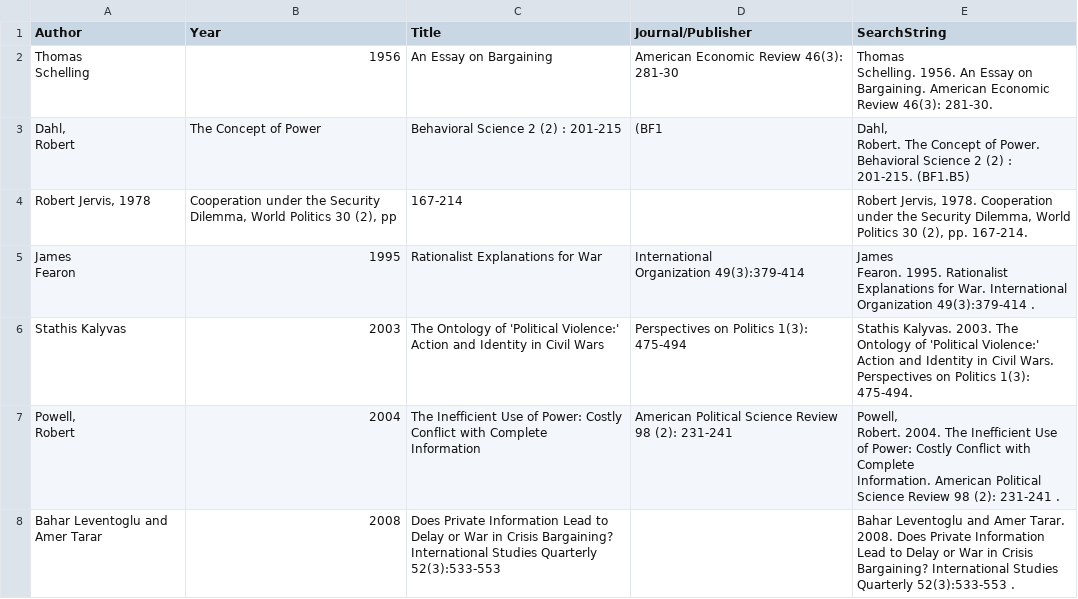
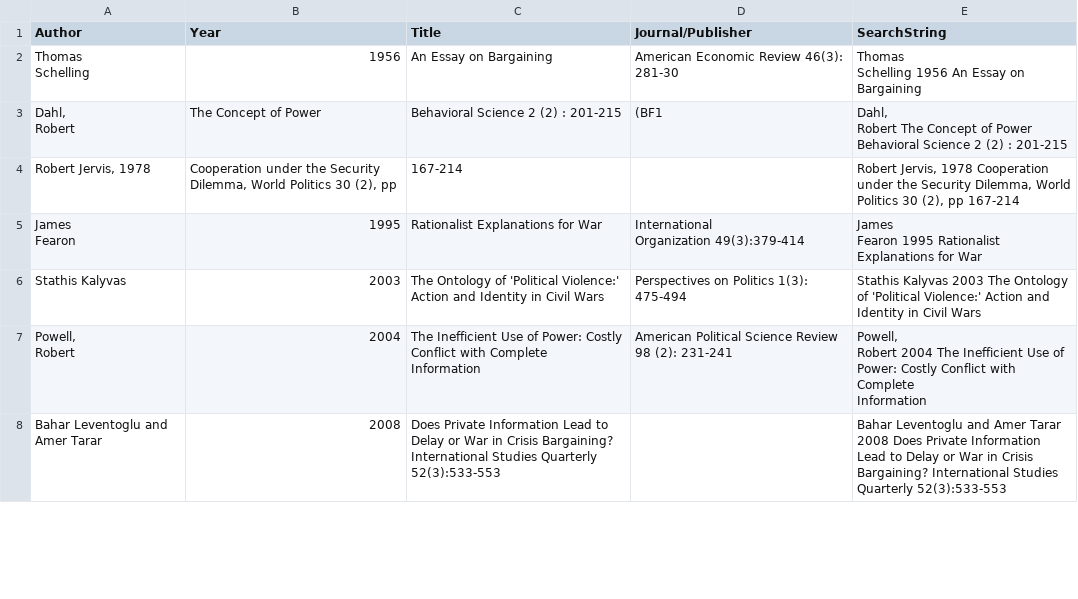
Before and after one commit to mcdickenson/PS398, a CSV file: FinalProj/WebScrape-SPCcore.csv, drawn as a sheet; only a part is shown; the diff covers the shown part only.

```diff
--- a/FinalProj/WebScrape-SPCcore.csv
+++ b/FinalProj/WebScrape-SPCcore.csv
@@ -1,20 +1,19 @@
 Author,Year,Title,Journal/Publisher,SearchString
-"Thomas
- Schelling",1956,An Essay on Bargaining, American Economic Review 46(3): 281-30,"Thomas
- Schelling. 1956. An Essay on Bargaining. American Economic Review 46(3): 281-30."
-"Dahl,
- Robert",The Concept of Power,Behavioral Science  2 (2) : 201-215, (BF1,"Dahl,
- Robert. The Concept of Power. Behavioral Science  2 (2) : 201-215. (BF1.B5)"
-"Robert Jervis, 1978","Cooperation under the Security Dilemma, World Politics 30 (2), pp",167-214,,"Robert Jervis, 1978. Cooperation under the Security Dilemma, World Politics 30 (2), pp. 167-214."
-"James
- Fearon",1995,Rationalist Explanations for War," International
- Organization  49(3):379-414 ","James
- Fearon. 1995. Rationalist Explanations for War. International
- Organization  49(3):379-414 ."
-Stathis Kalyvas,2003,The Ontology of 'Political Violence:' Action and Identity in Civil Wars, Perspectives on Politics 1(3): 475-494,Stathis Kalyvas. 2003. The Ontology of 'Political Violence:' Action and Identity in Civil Wars. Perspectives on Politics 1(3): 475-494.
-"Powell,
- Robert",2004,"The Inefficient Use of Power: Costly Conflict with Complete
- Information", American Political Science Review  98 (2): 231-241  ,"Powell,
- Robert. 2004. The Inefficient Use of Power: Costly Conflict with Complete
- Information. American Political Science Review  98 (2): 231-241  ."
-Bahar Leventoglu and Amer Tarar,2008,Does Private Information Lead to Delay or War in Crisis Bargaining? International Studies Quarterly 52(3):533-553 ,,Bahar Leventoglu and Amer Tarar. 2008. Does Private Information Lead to Delay or War in Crisis Bargaining? International Studies Quarterly 52(3):533-553 .
+"Thomas
+ Schelling",1956,An Essay on Bargaining, American Economic Review 46(3): 281-30,"Thomas
+ Schelling 1956 An Essay on Bargaining"
+"Dahl,
+ Robert",The Concept of Power,Behavioral Science  2 (2) : 201-215, (BF1,"Dahl,
+ Robert The Concept of Power Behavioral Science  2 (2) : 201-215"
+"Robert Jervis, 1978","Cooperation under the Security Dilemma, World Politics 30 (2), pp",167-214,,"Robert Jervis, 1978 Cooperation under the Security Dilemma, World Politics 30 (2), pp 167-214"
+"James
+ Fearon",1995,Rationalist Explanations for War," International
+ Organization  49(3):379-414 ","James
+ Fearon 1995 Rationalist Explanations for War"
+Stathis Kalyvas,2003,The Ontology of 'Political Violence:' Action and Identity in Civil Wars, Perspectives on Politics 1(3): 475-494,Stathis Kalyvas 2003 The Ontology of 'Political Violence:' Action and Identity in Civil Wars
+"Powell,
+ Robert",2004,"The Inefficient Use of Power: Costly Conflict with Complete
+ Information", American Political Science Review  98 (2): 231-241  ,"Powell,
+ Robert 2004 The Inefficient Use of Power: Costly Conflict with Complete
+ Information"
+Bahar Leventoglu and Amer Tarar,2008,Does Private Information Lead to Delay or War in Crisis Bargaining? International Studies Quarterly 52(3):533-553 ,,Bahar Leventoglu and Amer Tarar 2008 Does Private Information Lead to Delay or War in Crisis Bargaining? International Studies Quarterly 52(3):533-553
```
Also changed, not shown: 30 edited cells elsewhere in this file, 2 other files.
